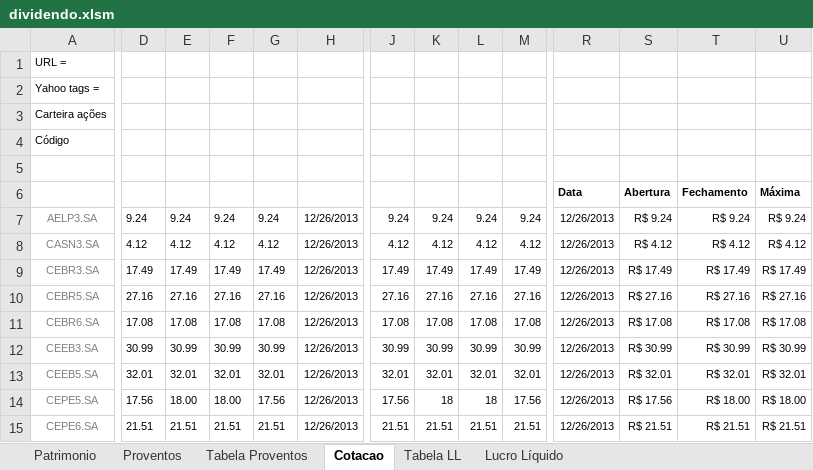
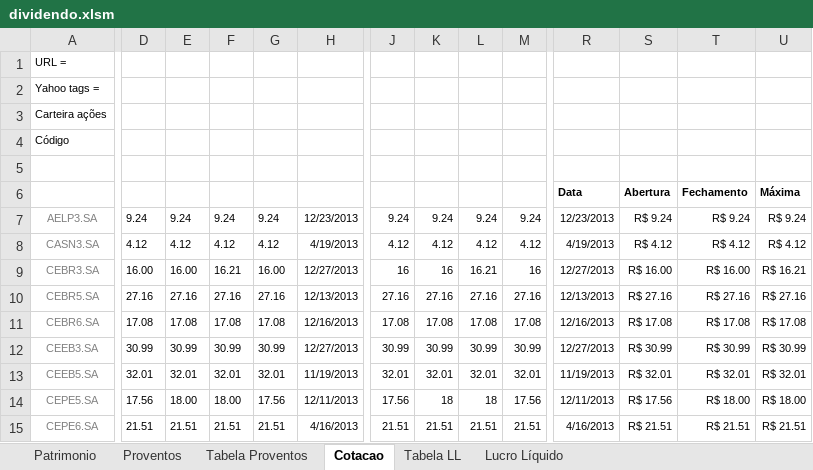
Before and after one commit to bengelbert/ifsc, an Excel workbook: stocks/dividendo.xlsm, sheet Cotacao, drawn as a sheet; only a part is shown, gaps mark what is left out; values as stored, in another font and other column widths than the file's, no borders; charts and pictures and table styles not drawn; the diff covers the shown part only; the diff names each change by its address in the sheet, - before the commit and + after, or states it on an @@ line.

```diff
--- a/stocks/dividendo.xlsm (sheet Cotacao)
+++ b/stocks/dividendo.xlsm (sheet Cotacao)
-H7: 12/26/2013
+H7: 12/23/2013
-R7: 12/26/2013
+R7: 12/23/2013
-H8: 12/26/2013
+H8: 4/19/2013
-R8: 12/26/2013
+R8: 4/19/2013
-D9: 17.49
+D9: 16.00
-E9: 17.49
+E9: 16.00
-F9: 17.49
+F9: 16.21
-G9: 17.49
+G9: 16.00
-H9: 12/26/2013
+H9: 12/27/2013
-J9: 17.49
+J9: 16
-K9: 17.49
+K9: 16
-L9: 17.49
+L9: 16.21
-M9: 17.49
+M9: 16
-R9: 12/26/2013
+R9: 12/27/2013
-S9: R$ 17.49
+S9: R$ 16.00
-T9: R$ 17.49
+T9: R$ 16.00
-U9: R$ 17.49
+U9: R$ 16.21
-H10: 12/26/2013
+H10: 12/13/2013
-R10: 12/26/2013
+R10: 12/13/2013
-H11: 12/26/2013
+H11: 12/16/2013
-R11: 12/26/2013
+R11: 12/16/2013
-H12: 12/26/2013
+H12: 12/27/2013
-R12: 12/26/2013
+R12: 12/27/2013
-H13: 12/26/2013
+H13: 11/19/2013
-R13: 12/26/2013
+R13: 11/19/2013
-H14: 12/26/2013
+H14: 12/11/2013
-R14: 12/26/2013
+R14: 12/11/2013
-H15: 12/26/2013
+H15: 4/16/2013
-R15: 12/26/2013
+R15: 4/16/2013
```
Also changed, not shown: 4 added rows, 4 removed rows, 803 edited cells and cell formats elsewhere in this sheet, sheet Patrimonio, sheet Lucro Líquido, sheet Tabela LL, sheet Proventos, formulas that keep their value, hidden cells, charts or pictures.
